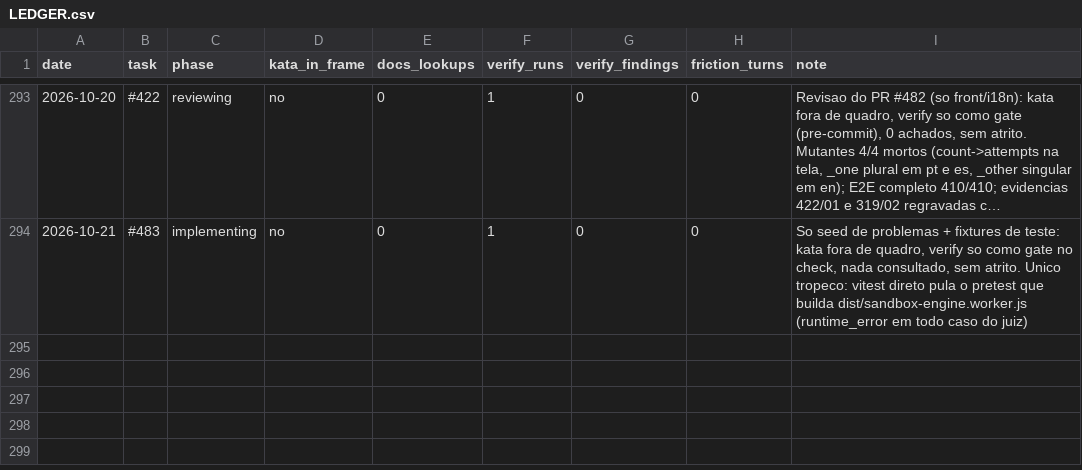
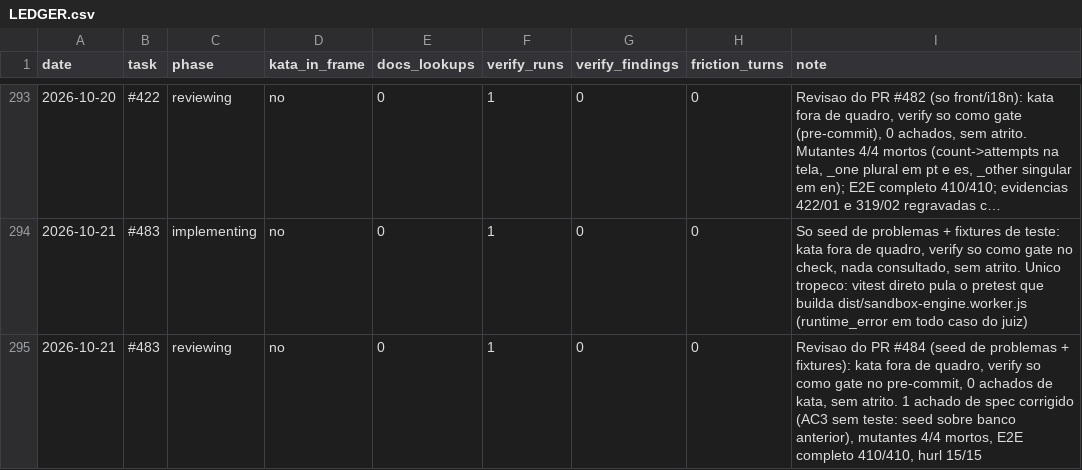
Before and after one commit to guicassol8/kumite, a CSV file: kata-feedback/LEDGER.csv, drawn as a sheet; only a part is shown, gaps mark what is left out; long unchanged cells end in …; the diff names each change by its address in the sheet, - before the commit and + after, or states it on an @@ line.

Commit message:
chore: kata ledger da review do #483

```diff
--- a/kata-feedback/LEDGER.csv
+++ b/kata-feedback/LEDGER.csv
+row 295: 2026-10-21 | #483 | reviewing | no | 0 | 1 | 0 | 0 | Revisao do PR #484 (seed de problemas + fixtures): kata fora de quadro, verify so como gate no pre-commit, 0 achados de kata, sem atrito. 1 achado de spec corrigido (AC3 sem teste: seed sobre banco anterior), mutantes 4/4 mortos, E2E completo 410/410, hurl 15/15
```
